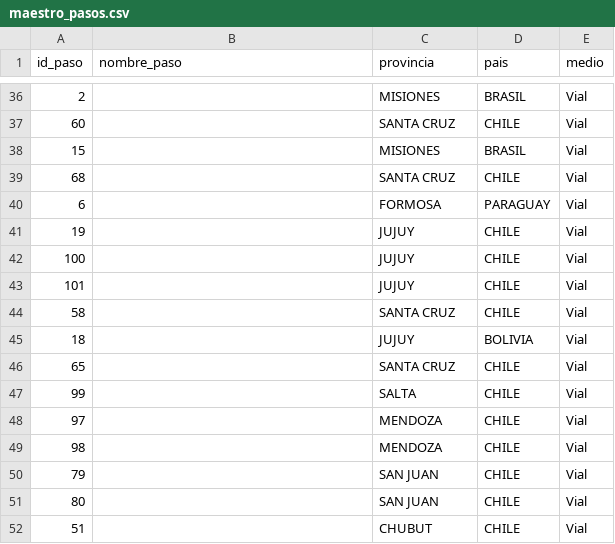
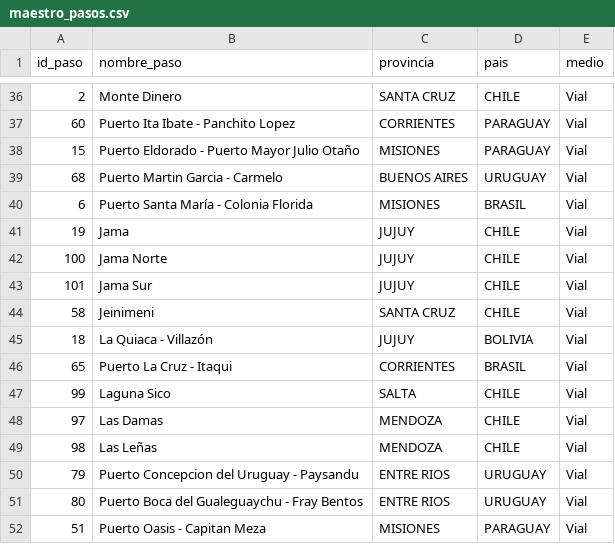
Before and after one commit to battagliam0707-jpg/Pasos-Fronterizos, a CSV file: maestro_pasos.csv, drawn as a sheet; only a part is shown, gaps mark what is left out; the diff covers the shown part only.

```diff
--- a/maestro_pasos.csv
+++ b/maestro_pasos.csv
@@ -36,17 +36,17 @@
-2,,MISIONES,BRASIL,Vial
-60,,SANTA CRUZ,CHILE,Vial
-15,,MISIONES,BRASIL,Vial
-68,,SANTA CRUZ,CHILE,Vial
-6,,FORMOSA,PARAGUAY,Vial
-19,,JUJUY,CHILE,Vial
-100,,JUJUY,CHILE,Vial
-101,,JUJUY,CHILE,Vial
-58,,SANTA CRUZ,CHILE,Vial
-18,,JUJUY,BOLIVIA,Vial
-65,,SANTA CRUZ,CHILE,Vial
-99,,SALTA,CHILE,Vial
-97,,MENDOZA,CHILE,Vial
-98,,MENDOZA,CHILE,Vial
-79,,SAN JUAN,CHILE,Vial
-80,,SAN JUAN,CHILE,Vial
-51,,CHUBUT,CHILE,Vial
+2,Monte Dinero,SANTA CRUZ,CHILE,Vial
+60,Puerto Ita Ibate - Panchito Lopez,CORRIENTES,PARAGUAY,Vial
+15,Puerto Eldorado - Puerto Mayor Julio Otaño,MISIONES,PARAGUAY,Vial
+68,Puerto Martin Garcia - Carmelo,BUENOS AIRES,URUGUAY,Vial
+6,Puerto Santa María - Colonia Florida,MISIONES,BRASIL,Vial
+19,Jama,JUJUY,CHILE,Vial
+100,Jama Norte,JUJUY,CHILE,Vial
+101,Jama Sur,JUJUY,CHILE,Vial
+58,Jeinimeni,SANTA CRUZ,CHILE,Vial
+18,La Quiaca - Villazón,JUJUY,BOLIVIA,Vial
+65,Puerto La Cruz - Itaqui,CORRIENTES,BRASIL,Vial
+99,Laguna Sico,SALTA,CHILE,Vial
+97,Las Damas,MENDOZA,CHILE,Vial
+98,Las Leñas,MENDOZA,CHILE,Vial
+79,Puerto Concepcion del Uruguay - Paysandu,ENTRE RIOS,URUGUAY,Vial
+80,Puerto Boca del Gualeguaychu - Fray Bentos,ENTRE RIOS,URUGUAY,Vial
+51,Puerto Oasis - Capitan Meza,MISIONES,PARAGUAY,Vial
```
Also changed, not shown: 166 edited cells elsewhere in this file, consolidado_pasos_2026.csv, historico_diario_2026.csv.
